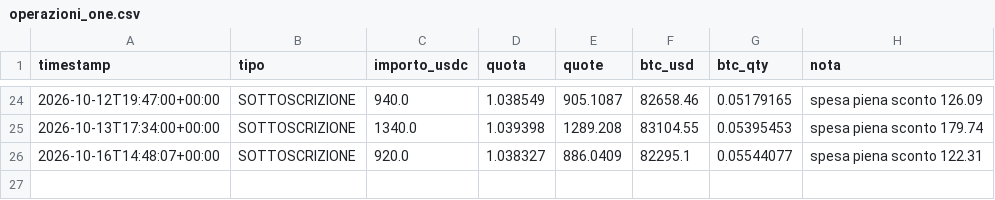
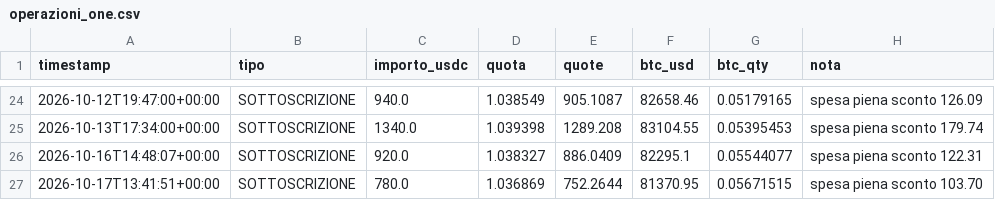
Before and after one commit to Alex00975/btc-accumulator-data, a CSV file: pubblico_one/operazioni_one.csv, drawn as a sheet; only a part is shown, gaps mark what is left out.

```diff
--- a/pubblico_one/operazioni_one.csv
+++ b/pubblico_one/operazioni_one.csv
@@ -26 +26,2 @@ timestamp,tipo,importo_usdc,quota,quote,btc_usd,btc_qty,nota
 2026-10-16T14:48:07+00:00,SOTTOSCRIZIONE,920.0,1.038327,886.0409,82295.1,0.05544077,spesa piena sconto 122.31
+2026-10-17T13:41:51+00:00,SOTTOSCRIZIONE,780.0,1.036869,752.2644,81370.95,0.05671515,spesa piena sconto 103.70
```
Also changed, not shown: pubblico_one/sigilli_one.csv, 4 other files.
